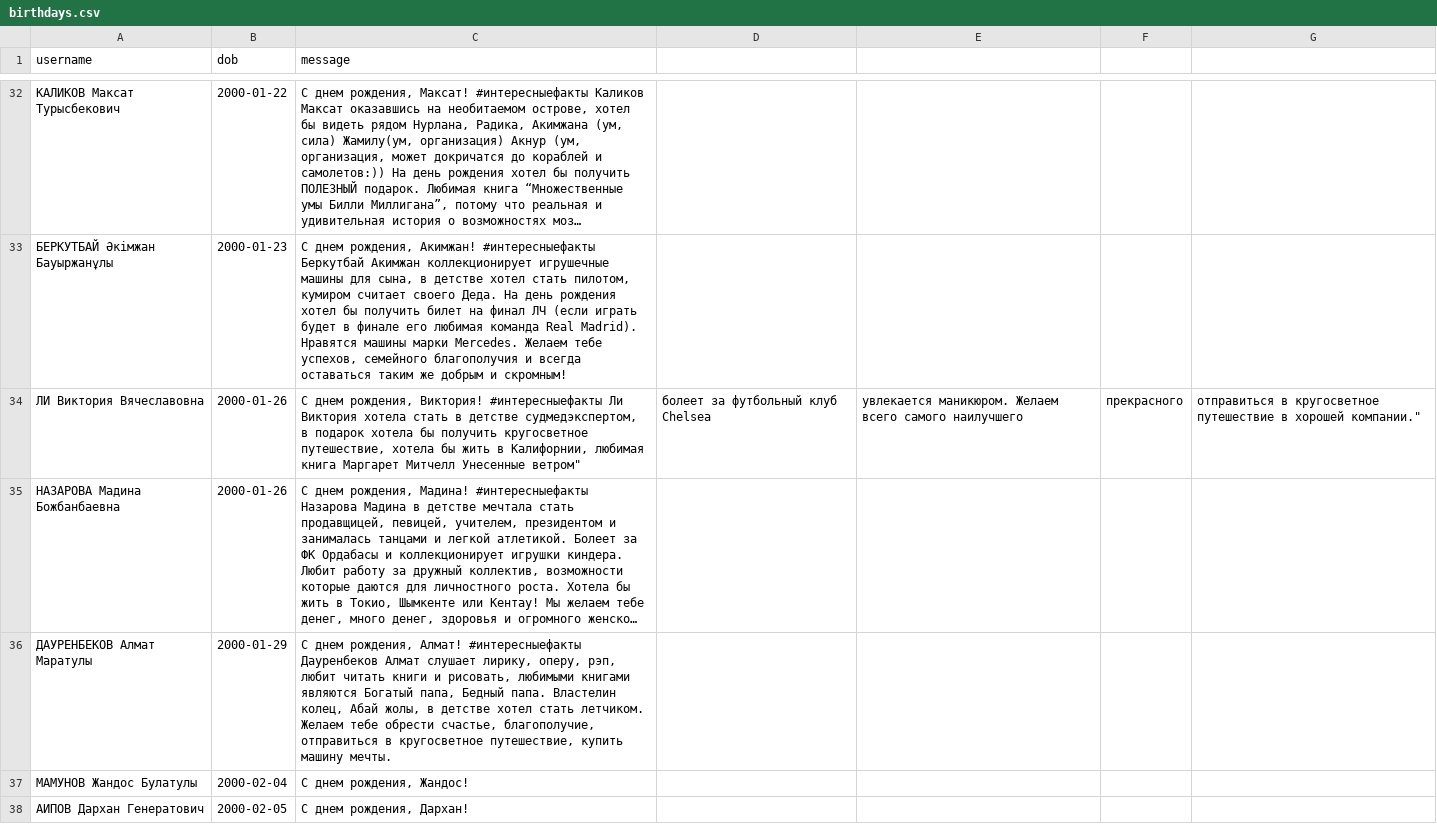
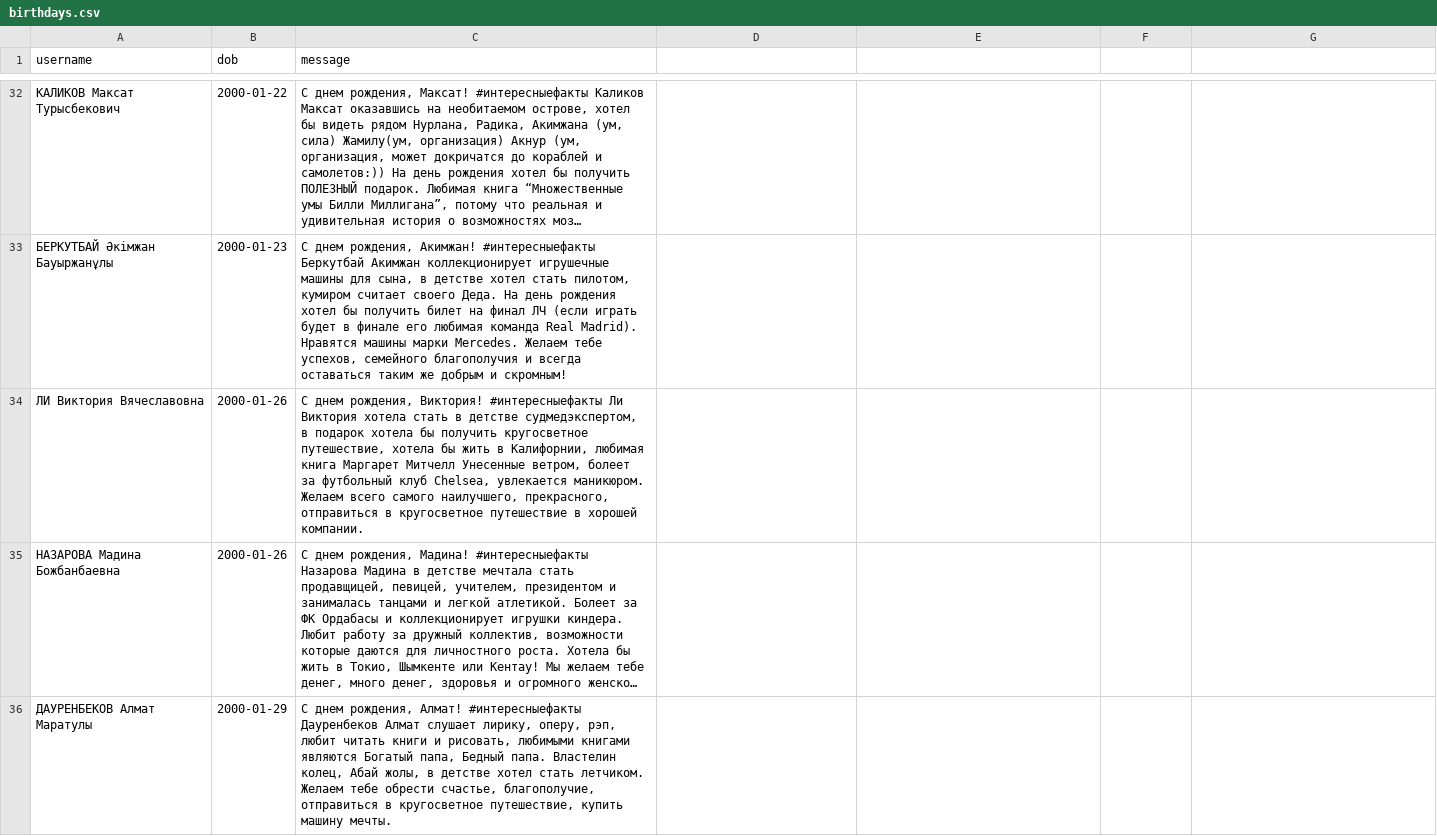
Before and after one commit to Kokkuzov/slack-birthday-BOT, a CSV file: data/birthdays.csv, drawn as a sheet; only a part is shown, gaps mark what is left out; the shorter side is filled out with more unchanged rows; long unchanged cells end in …; the diff names each change by its address in the sheet, - before the commit and + after, or states it on an @@ line.

Commit message:
Update birthdays.csv

```diff
--- a/data/birthdays.csv
+++ b/data/birthdays.csv
-C34 (message): …Митчелл Унесенные ветром"
+C34 (message): …Митчелл Унесенные ветром, болеет за футбольный клуб Chelsea, увлекается маникюром. Желаем всего самого наилучшего, прекрасного, отправиться в кругосветное путешествие в хорошей компании.
-D34: болеет за футбольный клуб Chelsea
+D34: (empty)
-E34: увлекается маникюром. Желаем всего самого наилучшего
+E34: (empty)
-F34: прекрасного
+F34: (empty)
-G34: отправиться в кругосветное путешествие в хорошей компании."
+G34: (empty)
```
